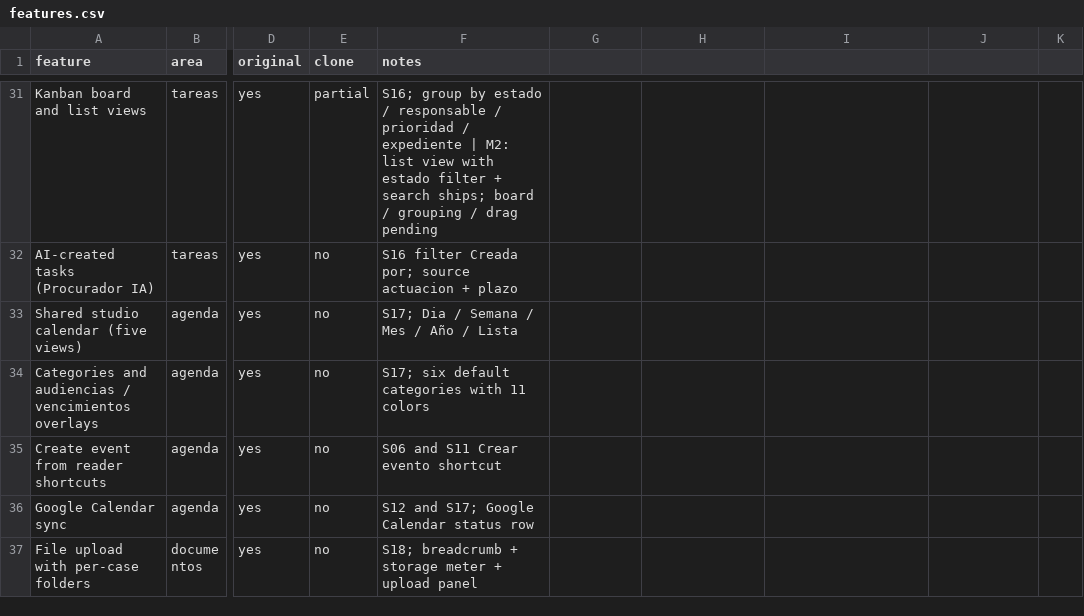
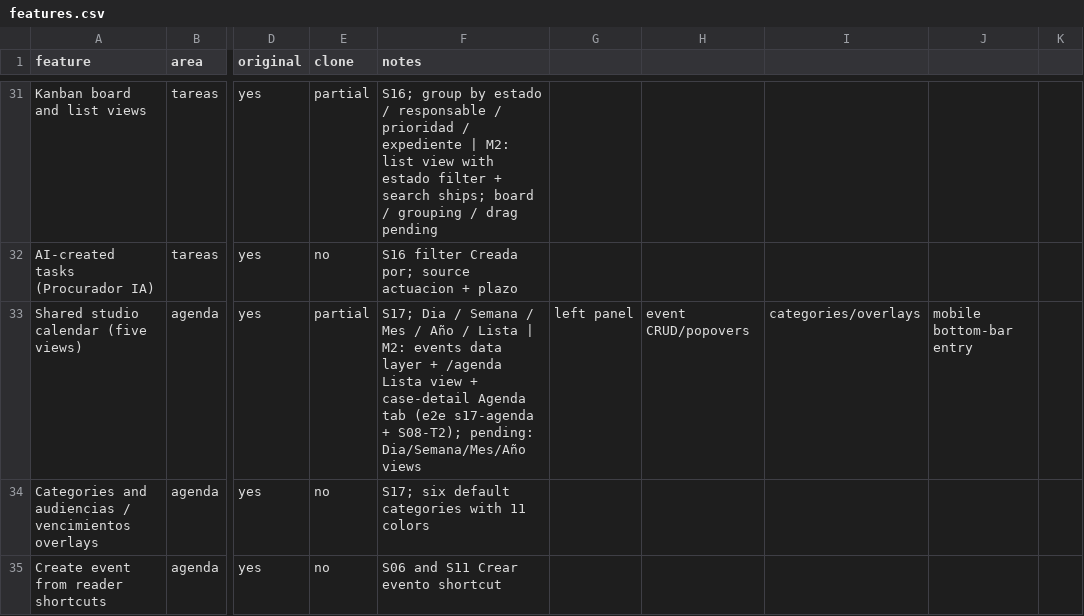
Before and after one commit to DesarrolloWeb-PDL/abogapp, a CSV file: replica/features.csv, drawn as a sheet; only a part is shown, gaps mark what is left out; the shorter side is filled out with more unchanged rows; the diff names each change by its address in the sheet, - before the commit and + after, or states it on an @@ line.

Commit message:
docs(replica): mark S17 slice 1 partial and add m2-agenda task doc

```diff
--- a/replica/features.csv
+++ b/replica/features.csv
-E33 (clone): no
+E33 (clone): partial
-F33 (notes): …/ Lista
+F33 (notes): …/ Lista | M2: events data layer + /agenda Lista view + case-detail Agenda tab (e2e s17-agenda + S08-T2); pending: Dia/Semana/Mes/Año views
-G33: (empty)
+G33: left panel
-H33: (empty)
+H33: event CRUD/popovers
-I33: (empty)
+I33: categories/overlays
-J33: (empty)
+J33: mobile bottom-bar entry
```
Also changed, not shown: 8 other files.
